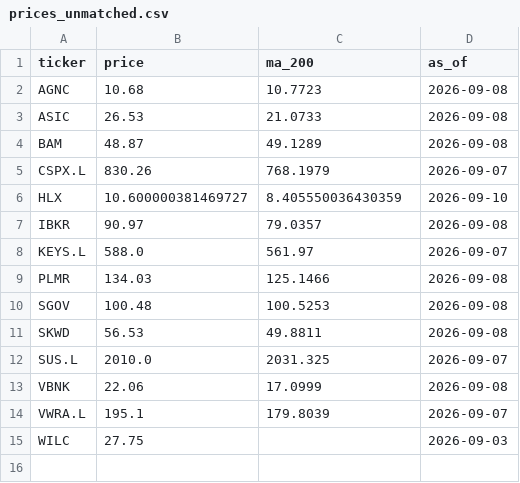
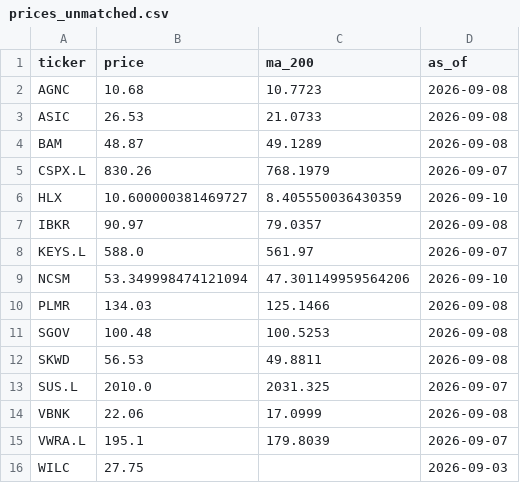
Before and after one commit to imrsrfer/edgar-store, a CSV file: store/prices_unmatched.csv, drawn as a sheet; the diff names each change by its address in the sheet, - before the commit and + after, or states it on an @@ line.

Commit message:
store sync 2026-09-21T19:18:05Z (built 2026-09-21T19:14:45Z)

```diff
--- a/store/prices_unmatched.csv
+++ b/store/prices_unmatched.csv
+row 9: NCSM | 53.349998474121094 | 47.301149959564206 | 2026-09-10
```
Also changed, not shown: 7 other files.
